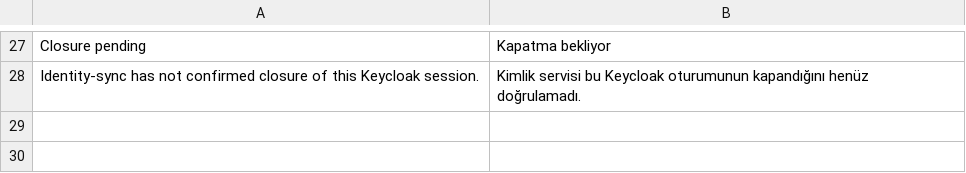
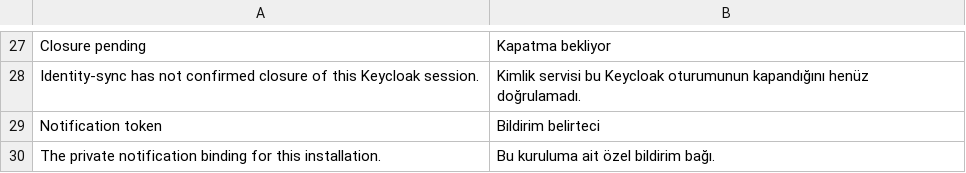
Before and after one commit to karacaismail/frappesetup, a CSV file: backend/apps/platform_core/platform_core/translations/tr.csv, drawn as a sheet; only a part is shown, gaps mark what is left out; the diff names each change by its address in the sheet, - before the commit and + after, or states it on an @@ line.

```diff
--- a/backend/apps/platform_core/platform_core/translations/tr.csv
+++ b/backend/apps/platform_core/platform_core/translations/tr.csv
+row 29: Notification token | Bildirim belirteci
+row 30: The private notification binding for this installation. | Bu kuruluma ait özel bildirim bağı.
```
Also changed, not shown: 12 other files.
